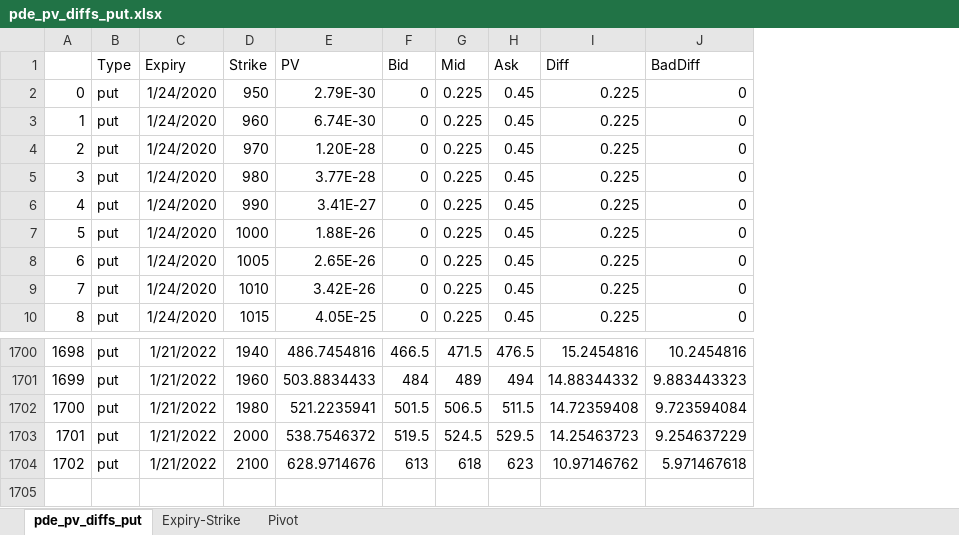
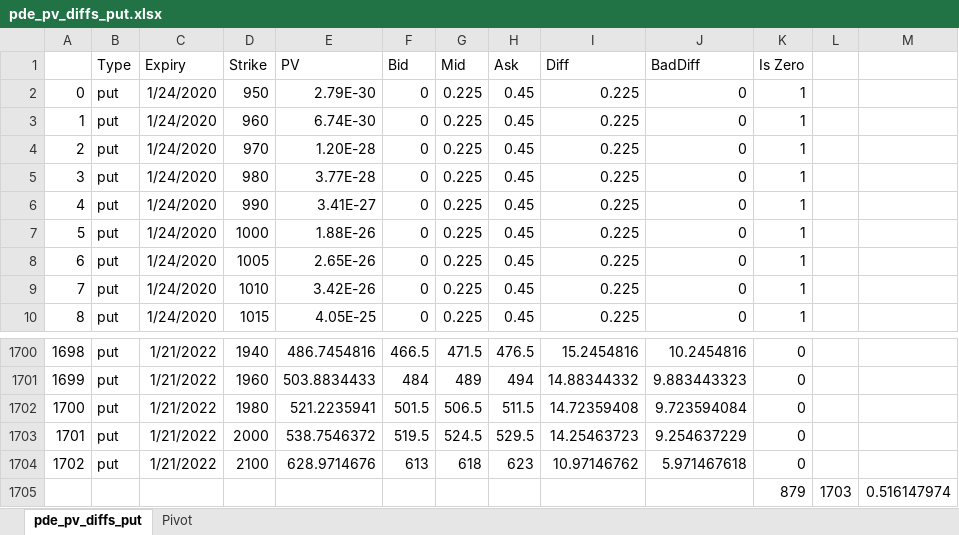
Before and after one commit to su23/capstone_option_pricing, an Excel workbook: reports/pde_pv_diffs_put.xlsx, sheet pde_pv_diffs_put, drawn as a sheet; only a part is shown, gaps mark what is left out; values as stored, in another font and other column widths than the file's, no borders; charts and pictures not drawn; the diff names each change by its address in the sheet, - before the commit and + after, or states it on an @@ line.

Commit message:
- Adding put prices CSV, small prettification for report runner, test and PDE diffs and appendices with numbers for it

```diff
--- a/reports/pde_pv_diffs_put.xlsx (sheet pde_pv_diffs_put)
+++ b/reports/pde_pv_diffs_put.xlsx (sheet pde_pv_diffs_put)
-sheet tab: Expiry-Strike
+column K (Is Zero), rows 2-10: all 1; rows 1700-1704: all 0
+column L, empty
+column M, empty
+row 1705:  |  |  |  |  |  |  |  |  |  | 879 | 1703 | 0.516147974
```
Also changed, not shown: sheet Pivot, charts or pictures, 6 other files.
